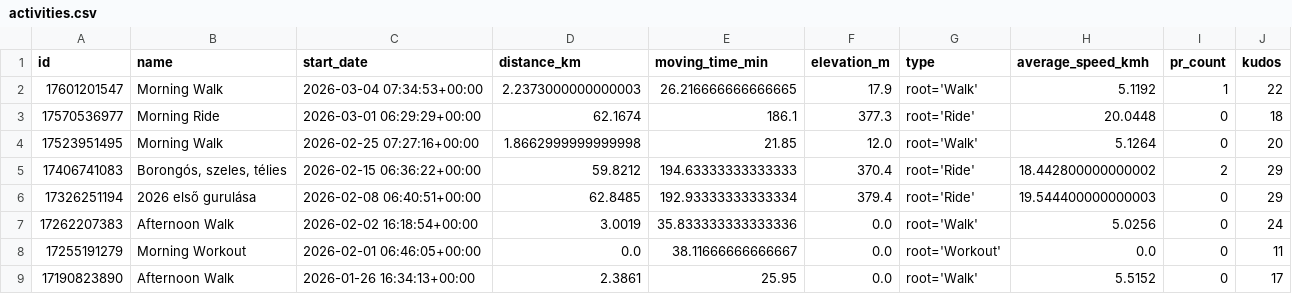
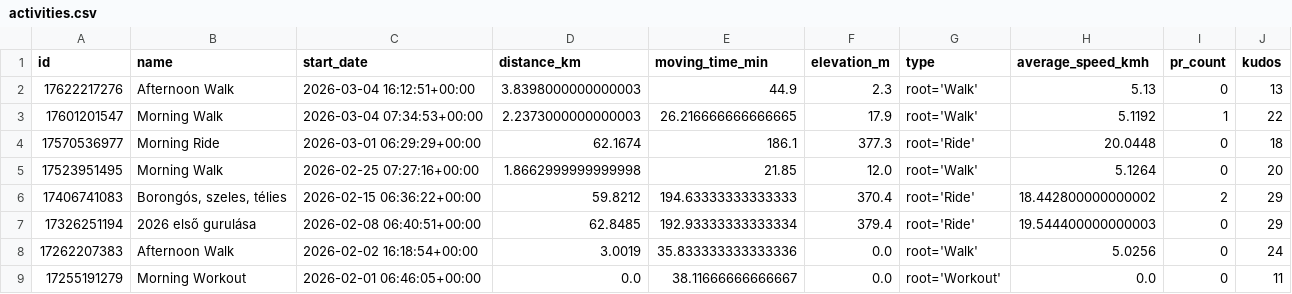
Before and after one commit to ak91hu/HumbleBragDashboard, a CSV file: data/activities.csv, drawn as a sheet; only a part is shown; the shorter side is filled out with more unchanged rows.

Commit message:
Auto-update Strava data

```diff
--- a/data/activities.csv
+++ b/data/activities.csv
@@ -1,2 +1,3 @@
 id,name,start_date,distance_km,moving_time_min,elevation_m,type,average_speed_kmh,pr_count,kudos
+17622217276,Afternoon Walk,2026-03-04 16:12:51+00:00,3.8398000000000003,44.9,2.3,root='Walk',5.13,0,13
 17601201547,Morning Walk,2026-03-04 07:34:53+00:00,2.2373000000000003,26.216666666666665,17.9,root='Walk',5.1192,1,22
```
